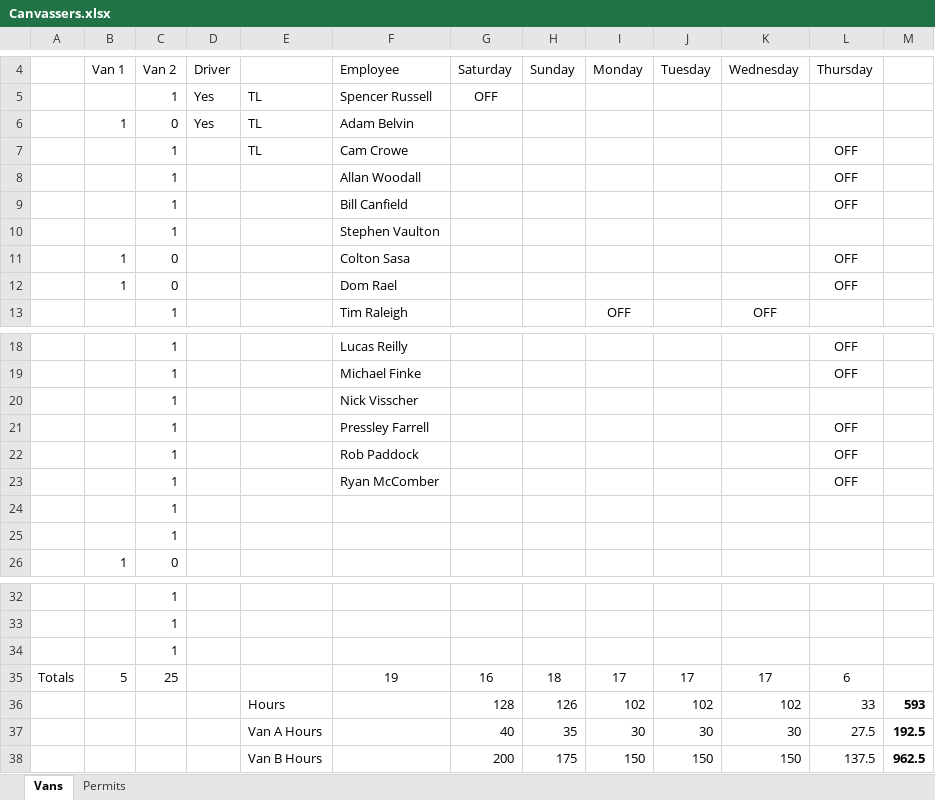
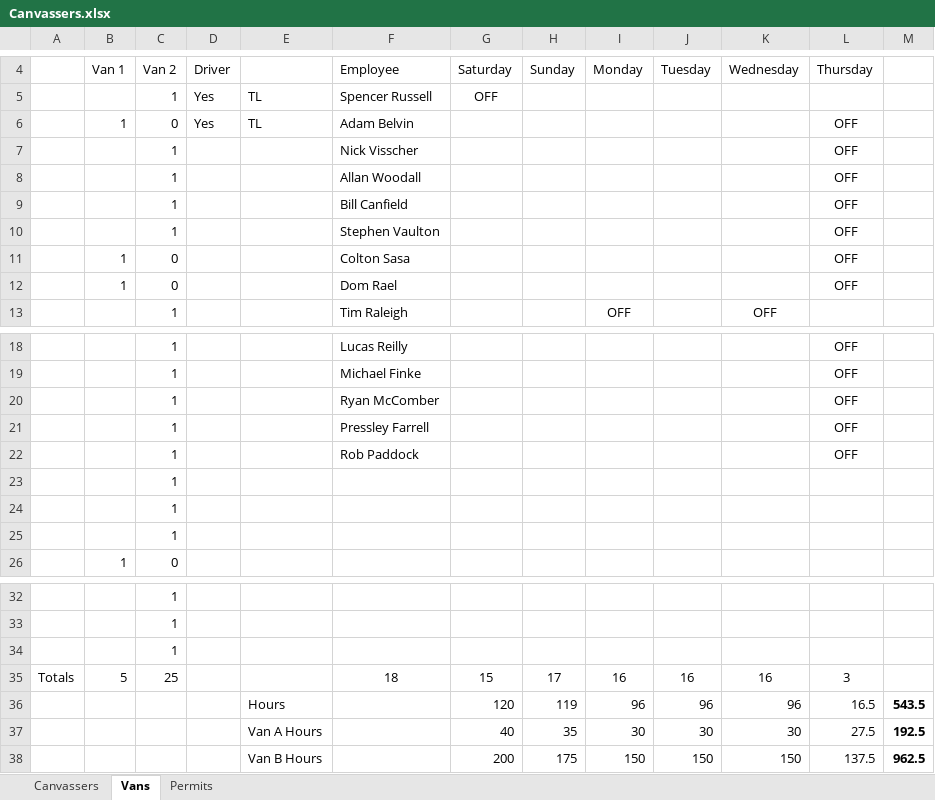
Before and after one commit to renewalProxDenver/areaTracking, an Excel workbook: Canvassers.xlsx, sheet Vans, drawn as a sheet; only a part is shown, gaps mark what is left out; values as stored, in another font and other column widths than the file's, no borders; removed rows and columns are numbered as before the commit, all else as after; the diff names each change by its address in the sheet, - before the commit and + after, or states it on an @@ line.

Commit message:
Canvassers.xlsx

```diff
--- a/Canvassers.xlsx (sheet Vans)
+++ b/Canvassers.xlsx (sheet Vans)
+sheet tab: Canvassers
-L6: (empty)
+L6: OFF
-E7: TL
+E7: (empty)
-F7: Cam Crowe
+F7: Nick Visscher
-L10: (empty)
+L10: OFF
-row 20:  |  | 1 |  |  | Nick Visscher
@@ row 23 moved to row 20: 1 @@
+row 23:  |  | 1
-F35: 19
+F35: 18
-G35: 16
+G35: 15
-H35: 18
+H35: 17
-I35: 17
+I35: 16
-J35: 17
+J35: 16
-K35: 17
+K35: 16
-L35: 6
+L35: 3
-row 36:  |  |  |  | Hours |  | 128 | 126 | 102 | 102 | 102 | 33 | 593
+row 36:  |  |  |  | Hours |  | 120 | 119 | 96 | 96 | 96 | 16.5 | 543.5
```
Also changed, not shown: sheet Permits.
